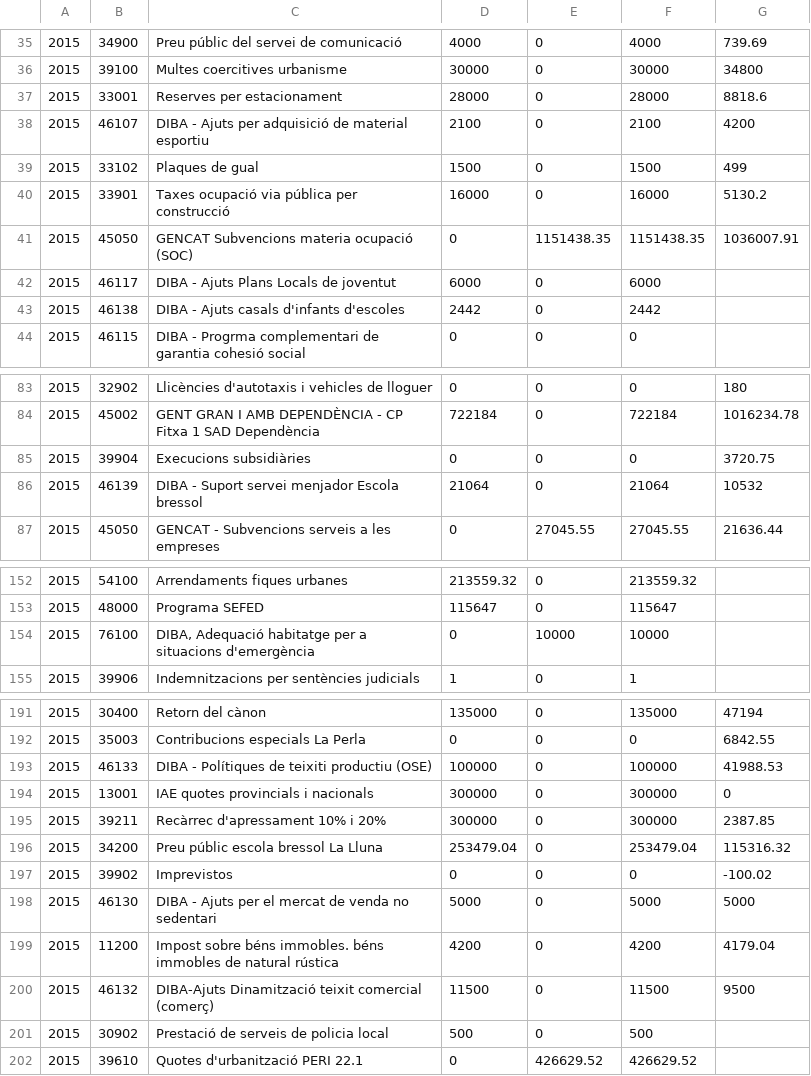
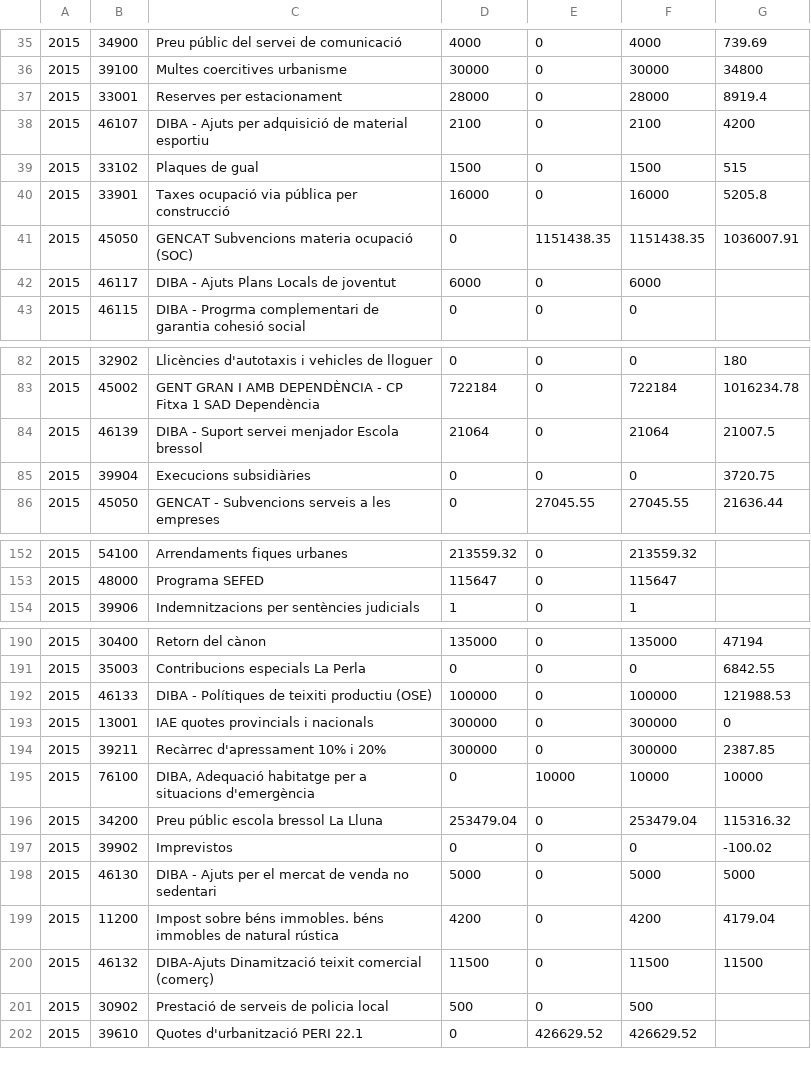
Before and after one commit to civio/presupuesto-rubi, a CSV file: data/ca/municipio/2015/ejecucion_ingresos.csv, drawn as a sheet; only a part is shown, gaps mark what is left out; the diff covers the shown part only.

```diff
--- a/data/ca/municipio/2015/ejecucion_ingresos.csv
+++ b/data/ca/municipio/2015/ejecucion_ingresos.csv
@@ -36,9 +36,8 @@
 2015,39100,Multes coercitives urbanisme,30000,0,30000,34800
-2015,33001,Reserves per estacionament,28000,0,28000,8818.6
+2015,33001,Reserves per estacionament,28000,0,28000,8919.4
 2015,46107,DIBA - Ajuts per adquisició de material esportiu,2100,0,2100,4200
-2015,33102,Plaques de gual,1500,0,1500,499
-2015,33901,Taxes ocupació via pública per construcció,16000,0,16000,5130.2
+2015,33102,Plaques de gual,1500,0,1500,515
+2015,33901,Taxes ocupació via pública per construcció,16000,0,16000,5205.8
 2015,45050,GENCAT Subvencions materia ocupació (SOC),0,1151438.35,1151438.35,1036007.91
 2015,46117,DIBA - Ajuts Plans Locals de joventut,6000,0,6000,
-2015,46138,DIBA - Ajuts casals d'infants d'escoles,2442,0,2442,
 2015,46115,DIBA - Progrma complementari de garantia cohesió social,0,0,0,
@@ -84,4 +83,4 @@
 2015,45002,GENT GRAN I AMB DEPENDÈNCIA - CP Fitxa 1 SAD Dependència,722184,0,722184,1016234.78
+2015,46139,DIBA - Suport servei menjador Escola bressol,21064,0,21064,21007.5
 2015,39904,Execucions subsidiàries,0,0,0,3720.75
-2015,46139,DIBA - Suport servei menjador Escola bressol,21064,0,21064,10532
 2015,45050,GENCAT - Subvencions serveis a les empreses,0,27045.55,27045.55,21636.44
@@ -153,3 +153,2 @@
 2015,48000,Programa SEFED,115647,0,115647,
-2015,76100,"DIBA, Adequació habitatge per a situacions d'emergència",0,10000,10000,
 2015,39906,Indemnitzacions per sentències judicials,1,0,1,
@@ -192,5 +191,6 @@
 2015,35003,Contribucions especials La Perla,0,0,0,6842.55
-2015,46133,DIBA - Polítiques de teixiti productiu (OSE),100000,0,100000,41988.53
+2015,46133,DIBA - Polítiques de teixiti productiu (OSE),100000,0,100000,121988.53
 2015,13001,IAE quotes provincials i nacionals,300000,0,300000,0
 2015,39211,Recàrrec d'apressament 10% i 20%,300000,0,300000,2387.85
+2015,76100,"DIBA, Adequació habitatge per a situacions d'emergència",0,10000,10000,10000
 2015,34200,Preu públic escola bressol La Lluna,253479.04,0,253479.04,115316.32
@@ -199,3 +199,3 @@
 2015,11200,Impost sobre béns immobles. béns immobles de natural rústica,4200,0,4200,4179.04
-2015,46132,DIBA-Ajuts Dinamització teixit comercial (comerç),11500,0,11500,9500
+2015,46132,DIBA-Ajuts Dinamització teixit comercial (comerç),11500,0,11500,11500
 2015,30902,Prestació de serveis de policia local,500,0,500,
```
Also changed, not shown: 2 added rows, 2 removed rows and 7 edited cells elsewhere in this file, data/ca/municipio/2015/ejecucion_gastos.csv, data/es-es/municipio/2015/ejecucion_gastos.csv, 3 other files.
